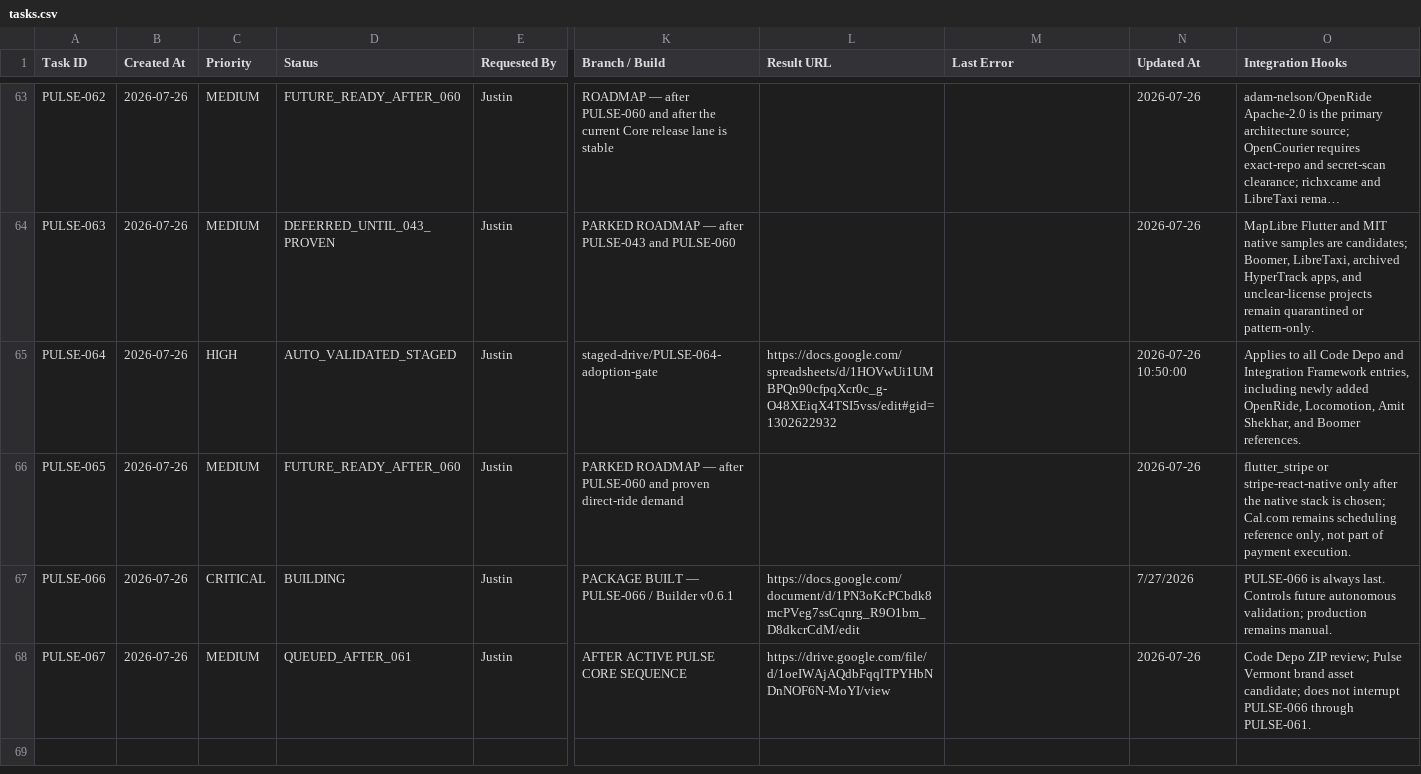
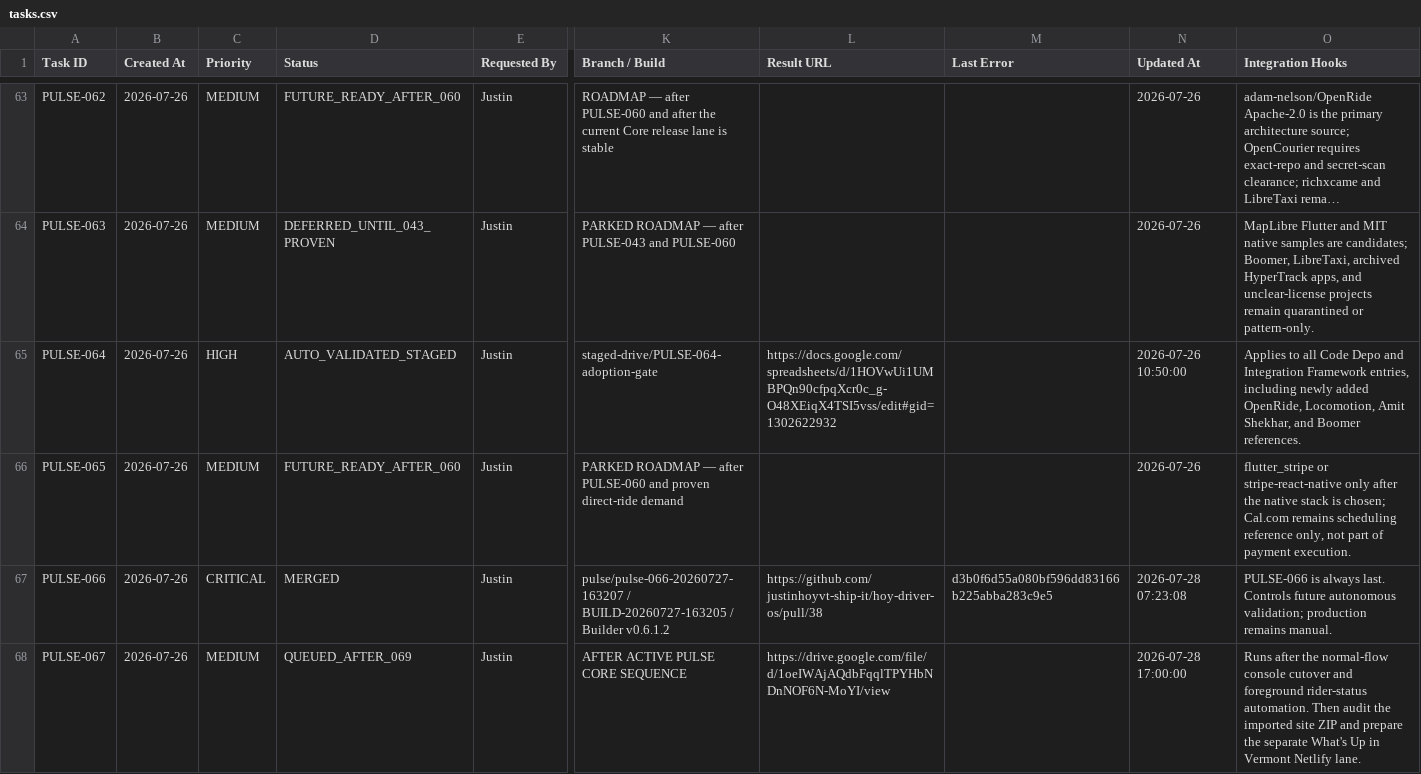
Before and after one commit to justinhoyvt-ship-it/hoy-driver-os, a CSV file: pulse-agent/state/tasks.csv, drawn as a sheet; only a part is shown, gaps mark what is left out; long unchanged cells end in …; the diff covers the shown part only; the diff names each change by its address in the sheet, - before the commit and + after, or states it on an @@ line.

Commit message:
Mirror Pulse agent task queue

```diff
--- a/pulse-agent/state/tasks.csv
+++ b/pulse-agent/state/tasks.csv
-D67 (Status): BUILDING
+D67 (Status): MERGED
-K67 (Branch / Build): PACKAGE BUILT — PULSE-066 / Builder v0.6.1
+K67 (Branch / Build): pulse/pulse-066-20260727-163207 / BUILD-20260727-163205 / Builder v0.6.1.2
-L67 (Result URL): https://docs.google.com/document/d/1PN3oKcPCbdk8mcPVeg7ssCqnrg_R9O1bm_D8dkcrCdM/edit
+L67 (Result URL): https://github.com/justinhoyvt-ship-it/hoy-driver-os/pull/38
-M67 (Last Error): (empty)
+M67 (Last Error): d3b0f6d55a080bf596dd83166b225abba283c9e5
-N67 (Updated At): 7/27/2026
+N67 (Updated At): 2026-07-28 07:23:08
-D68 (Status): QUEUED_AFTER_061
+D68 (Status): QUEUED_AFTER_069
-N68 (Updated At): 2026-07-26
+N68 (Updated At): 2026-07-28 17:00:00
-O68 (Integration Hooks): Code Depo ZIP review; Pulse Vermont brand asset candidate; does not interrupt PULSE-066 through PULSE-061.
+O68 (Integration Hooks): Runs after the normal-flow console cutover and foreground rider-status automation. Then audit the imported site ZIP and prepare the separate What's Up in Vermont Netlify lane.
```
Also changed, not shown: 2 added rows elsewhere in this file.
